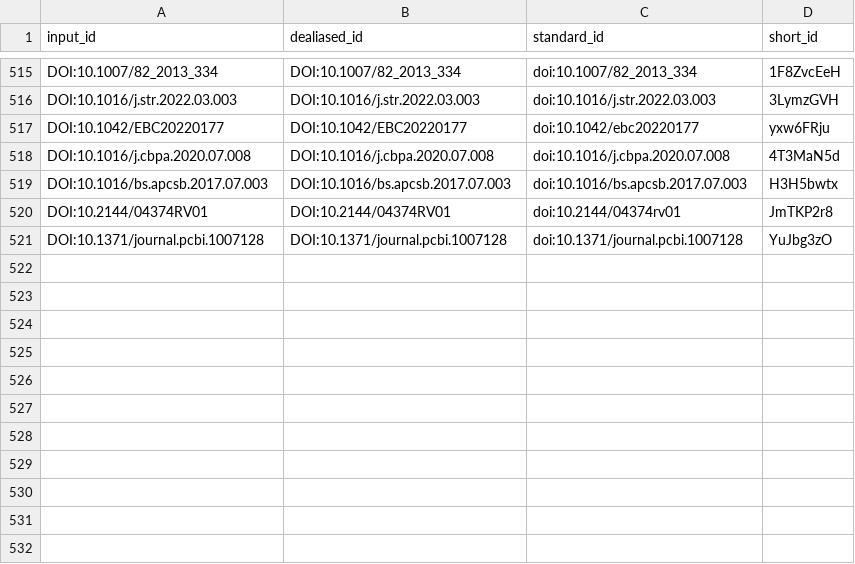
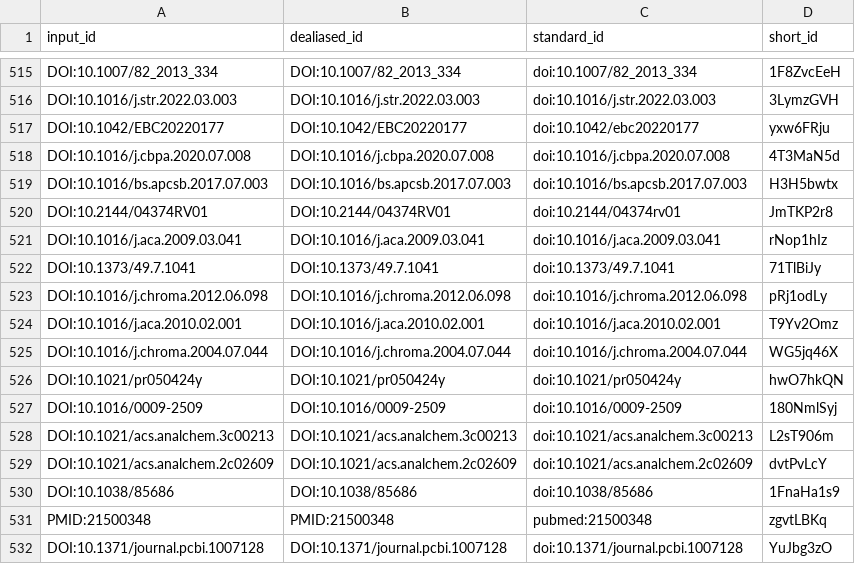
Before and after one commit to jessegmeyerlab/proteomics-tutorial, a TSV file: citations.tsv, drawn as a sheet; only a part is shown, gaps mark what is left out; the diff names each change by its address in the sheet, - before the commit and + after, or states it on an @@ line.

Commit message:
Create 18.liquid-chromatography.md (#81) [ci skip]
This build is based on
https://github.com/jessegmeyerlab/proteomics-tutorial/commit/534ddeb3814d5ea88a6cdf03badb019a3254f781.

This commit was created by the following CI build and job:
https://github.com/jessegmeyerlab/proteomics-tutorial/commit/534ddeb3814d5ea88a6cdf03badb019a3254f781/checks
https://github.com/jessegmeyerlab/proteomics-tutorial/actions/runs/6277160678

```diff
--- a/citations.tsv
+++ b/citations.tsv
+row 521: DOI:10.1016/j.aca.2009.03.041 | DOI:10.1016/j.aca.2009.03.041 | doi:10.1016/j.aca.2009.03.041 | rNop1hIz
+row 522: DOI:10.1373/49.7.1041 | DOI:10.1373/49.7.1041 | doi:10.1373/49.7.1041 | 71TlBiJy
+row 523: DOI:10.1016/j.chroma.2012.06.098 | DOI:10.1016/j.chroma.2012.06.098 | doi:10.1016/j.chroma.2012.06.098 | pRj1odLy
+row 524: DOI:10.1016/j.aca.2010.02.001 | DOI:10.1016/j.aca.2010.02.001 | doi:10.1016/j.aca.2010.02.001 | T9Yv2Omz
+row 525: DOI:10.1016/j.chroma.2004.07.044 | DOI:10.1016/j.chroma.2004.07.044 | doi:10.1016/j.chroma.2004.07.044 | WG5jq46X
+row 526: DOI:10.1021/pr050424y | DOI:10.1021/pr050424y | doi:10.1021/pr050424y | hwO7hkQN
+row 527: DOI:10.1016/0009-2509 | DOI:10.1016/0009-2509 | doi:10.1016/0009-2509 | 180NmlSyj
+row 528: DOI:10.1021/acs.analchem.3c00213 | DOI:10.1021/acs.analchem.3c00213 | doi:10.1021/acs.analchem.3c00213 | L2sT906m
+row 529: DOI:10.1021/acs.analchem.2c02609 | DOI:10.1021/acs.analchem.2c02609 | doi:10.1021/acs.analchem.2c02609 | dvtPvLcY
+row 530: DOI:10.1038/85686 | DOI:10.1038/85686 | doi:10.1038/85686 | 1FnaHa1s9
+row 531: PMID:21500348 | PMID:21500348 | pubmed:21500348 | zgvtLBKq
```
Also changed, not shown: 7 other files.
